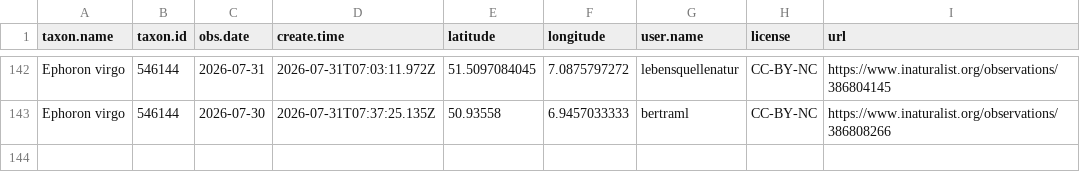
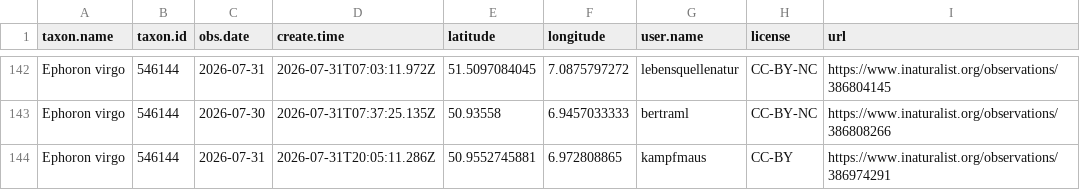
Before and after one commit to adam-egri/dome, a CSV file: inaturalist-dome.csv, drawn as a sheet; only a part is shown, gaps mark what is left out; the diff names each change by its address in the sheet, - before the commit and + after, or states it on an @@ line.

Commit message:
scheduled commit

```diff
--- a/inaturalist-dome.csv
+++ b/inaturalist-dome.csv
+row 144: Ephoron virgo | 546144 | 2026-07-31 | 2026-07-31T20:05:11.286Z | 50.9552745881 | 6.972808865 | kampfmaus | CC-BY | https://www.inaturalist.org/observations/386974291
```
